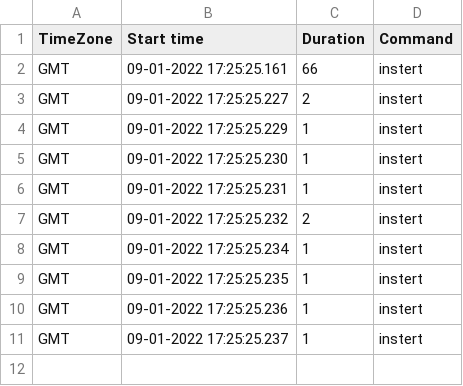
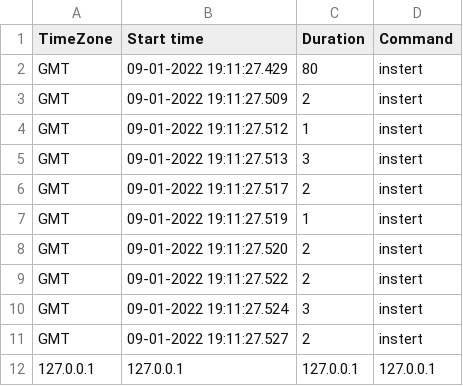
Before and after one commit to MichaelKora/mongoDB-benchmark, a CSV file: client-mongoDB/output.csv, drawn as a sheet.

```diff
--- a/client-mongoDB/output.csv
+++ b/client-mongoDB/output.csv
@@ -1,11 +1,12 @@
 TimeZone,Start time,Duration,Command
-GMT,09-01-2022 17:25:25.161,66,instert
-GMT,09-01-2022 17:25:25.227,2,instert
-GMT,09-01-2022 17:25:25.229,1,instert
-GMT,09-01-2022 17:25:25.230,1,instert
-GMT,09-01-2022 17:25:25.231,1,instert
-GMT,09-01-2022 17:25:25.232,2,instert
-GMT,09-01-2022 17:25:25.234,1,instert
-GMT,09-01-2022 17:25:25.235,1,instert
-GMT,09-01-2022 17:25:25.236,1,instert
-GMT,09-01-2022 17:25:25.237,1,instert
+GMT,09-01-2022 19:11:27.429,80,instert
+GMT,09-01-2022 19:11:27.509,2,instert
+GMT,09-01-2022 19:11:27.512,1,instert
+GMT,09-01-2022 19:11:27.513,3,instert
+GMT,09-01-2022 19:11:27.517,2,instert
+GMT,09-01-2022 19:11:27.519,1,instert
+GMT,09-01-2022 19:11:27.520,2,instert
+GMT,09-01-2022 19:11:27.522,2,instert
+GMT,09-01-2022 19:11:27.524,3,instert
+GMT,09-01-2022 19:11:27.527,2,instert
+127.0.0.1,127.0.0.1,127.0.0.1,127.0.0.1
```
Also changed, not shown: 2 other files.
